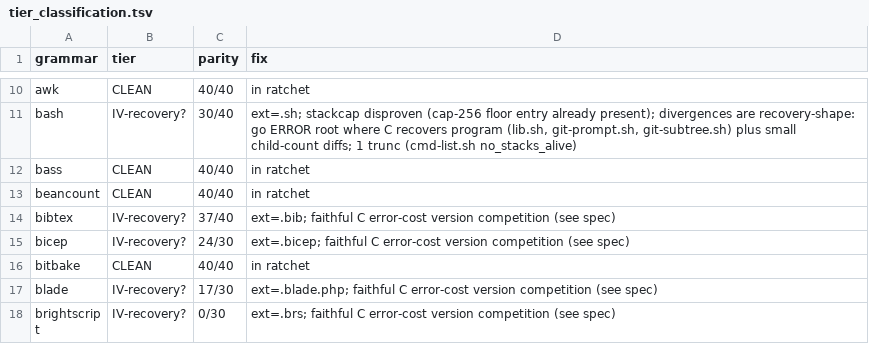
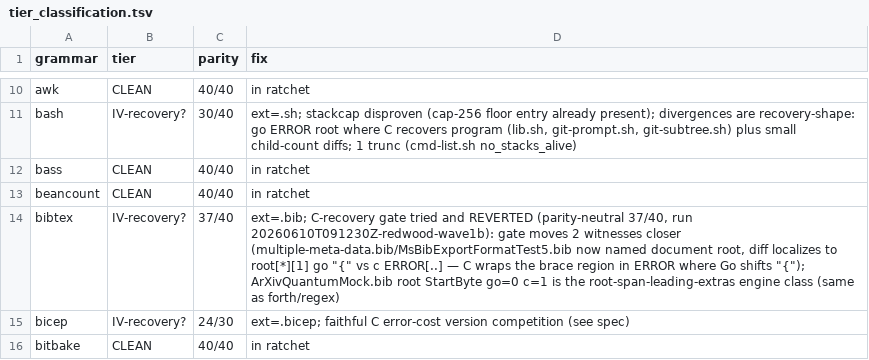
Before and after one commit to trakhimenok/gotreesitter, a TSV file: cgo_harness/tier_scan/tier_classification.tsv, drawn as a sheet; only a part is shown, gaps mark what is left out; the shorter side is filled out with more unchanged rows.

Commit message:
update(cgo_harness): update bibtex classification and revert recovery gate
- update bibtex classification following reverted c-recovery gate
- note that gate was parity-neutral (37/40) and did not resolve recovery mismatches
- document remaining root-span-leading-extras divergence (StartByte 0 vs 1)

```diff
--- a/cgo_harness/tier_scan/tier_classification.tsv
+++ b/cgo_harness/tier_scan/tier_classification.tsv
@@ -13,3 +13,3 @@ bass	CLEAN	40/40	in ratchet
 beancount	CLEAN	40/40	in ratchet
-bibtex	IV-recovery?	37/40	ext=.bib; faithful C error-cost version competition (see spec)
+bibtex	IV-recovery?	37/40	ext=.bib; C-recovery gate tried and REVERTED (parity-neutral 37/40, run 20260610T091230Z-redwood-wave1b): gate moves 2 witnesses closer (multiple-meta-data.bib/MsBibExportFormatTest5.bib now named document root, diff localizes to root[*][1] go "{" vs c ERROR[..] — C wraps the brace region in ERROR where Go shifts "{"); ArXivQuantumMock.bib root StartByte go=0 c=1 is the root-span-leading-extras engine class (same as forth/regex)
 bicep	IV-recovery?	24/30	ext=.bicep; faithful C error-cost version competition (see spec)
```
